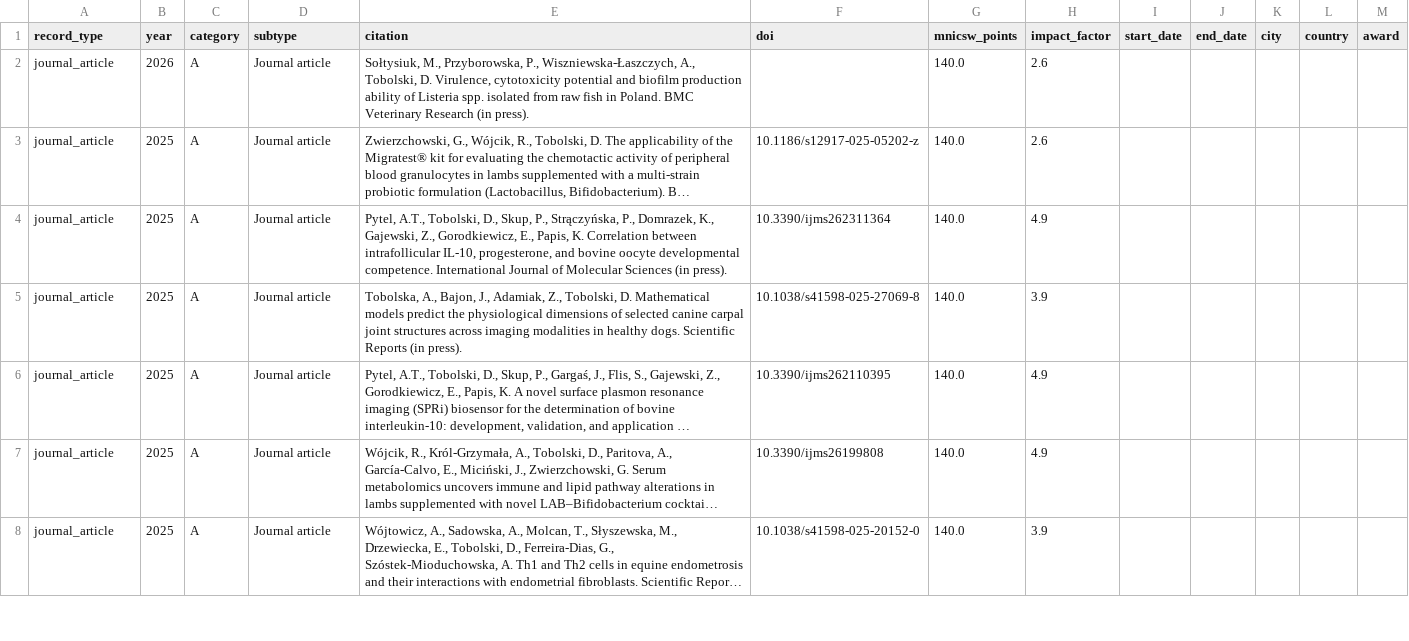
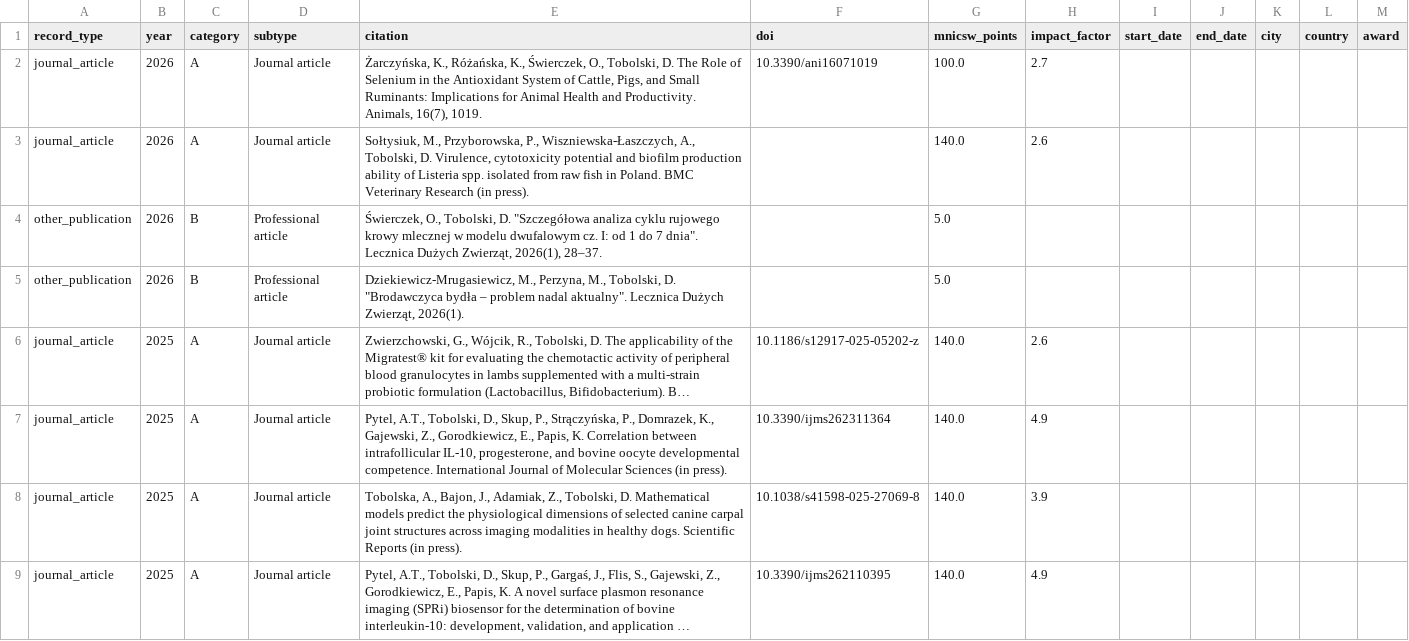
Before and after one commit to DawidTobolski/dawid-portfolio, a CSV file: data/publications.csv, drawn as a sheet; only a part is shown; the shorter side is filled out with more unchanged rows; long unchanged cells end in …; the diff names each change by its address in the sheet, - before the commit and + after, or states it on an @@ line.

Commit message:
Add files via upload
nowe publikacje

```diff
--- a/data/publications.csv
+++ b/data/publications.csv
+row 2: journal_article | 2026 | A | Journal article | Żarczyńska, K., Różańska, K., Świerczek, O., Tobolski, D. The Role of Selenium in the Antioxidant System of Cattle, Pigs, and Small Ruminants: Implications for Animal Health and Productivity. Animals, 16(7), 1019. | 10.3390/ani16071019 | 100.0 | 2.7
+row 4: other_publication | 2026 | B | Professional article | Świerczek, O., Tobolski, D. "Szczegółowa analiza cyklu rujowego krowy mlecznej w modelu dwufalowym cz. I: od 1 do 7 dnia". Lecznica Dużych Zwierząt, 2026(1), 28–37. |  | 5.0
+row 5: other_publication | 2026 | B | Professional article | Dziekiewicz-Mrugasiewicz, M., Perzyna, M., Tobolski, D. "Brodawczyca bydła – problem nadal aktualny". Lecznica Dużych Zwierząt, 2026(1). |  | 5.0
```
